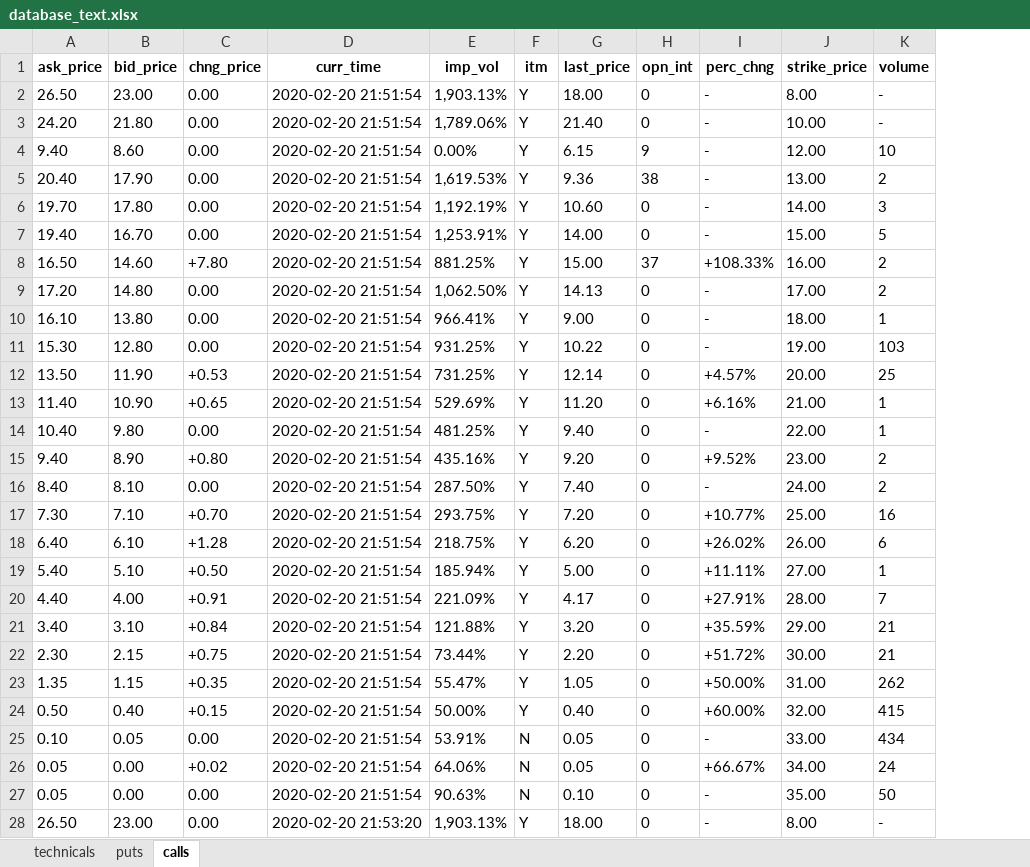
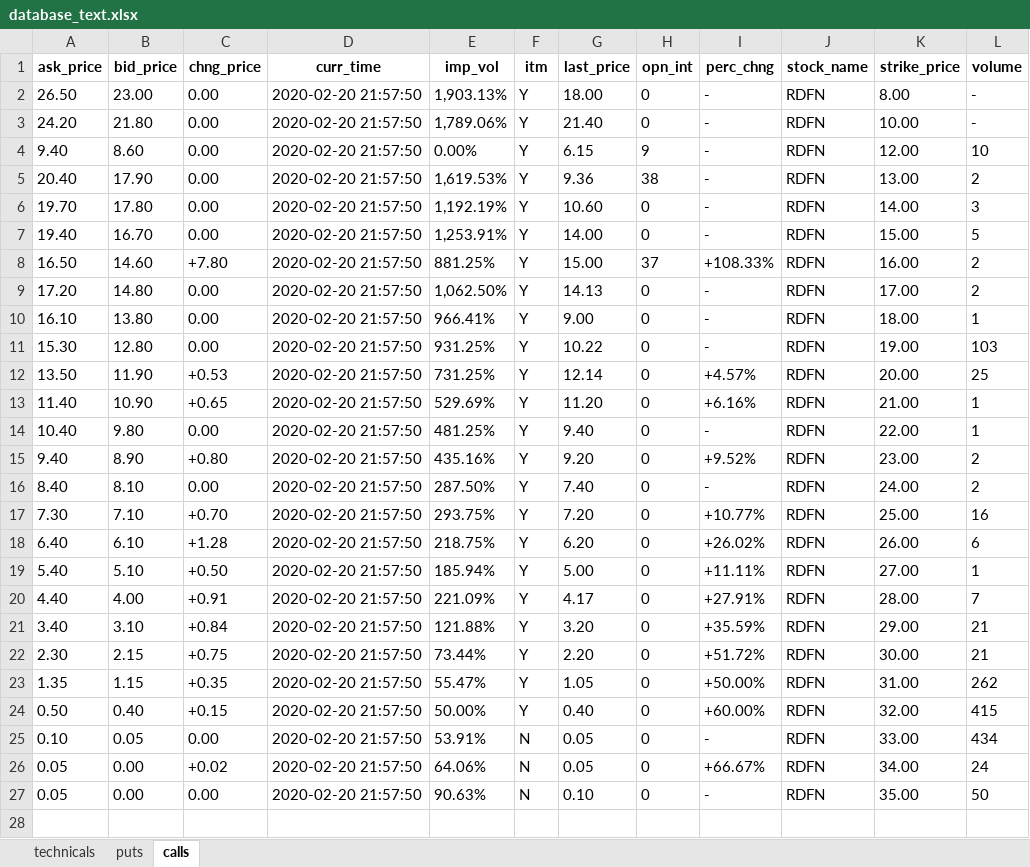
Before and after one commit to hr23232323/auto_market_data_bot, an Excel workbook: database_text.xlsx, sheet calls, drawn as a sheet; only a part is shown; values as stored, in another font and other column widths than the file's, no borders; removed rows and columns are numbered as before the commit, all else as after; the diff covers the shown part only; the diff names each change by its address in the sheet, - before the commit and + after, or states it on an @@ line.

Commit message:
stock name added to columns in scrapers

```diff
--- a/database_text.xlsx (sheet calls)
+++ b/database_text.xlsx (sheet calls)
+column J (stock_name), rows 2-27: all RDFN
-D2:D27 (curr_time): 2020-02-20 21:51:54
+D2:D27 (curr_time): 2020-02-20 21:57:50
-row 28: 26.50 | 23.00 | 0.00 | 2020-02-20 21:53:20 | 1,903.13% | Y | 18.00 | 0 | - | 8.00 | -
```
Also changed, not shown: 25 removed rows elsewhere in this sheet, sheet puts, sheet technicals, 3 other files.
